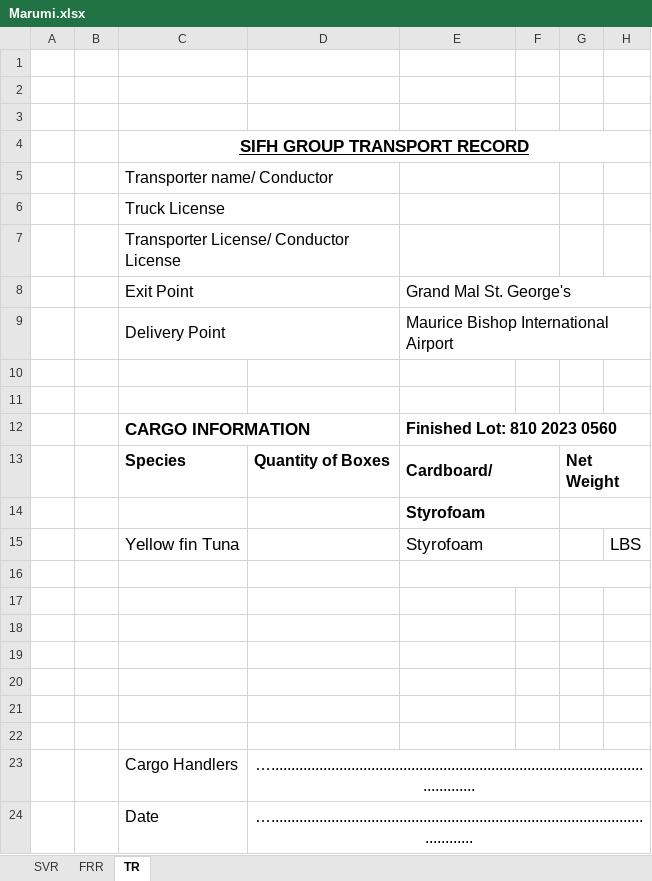
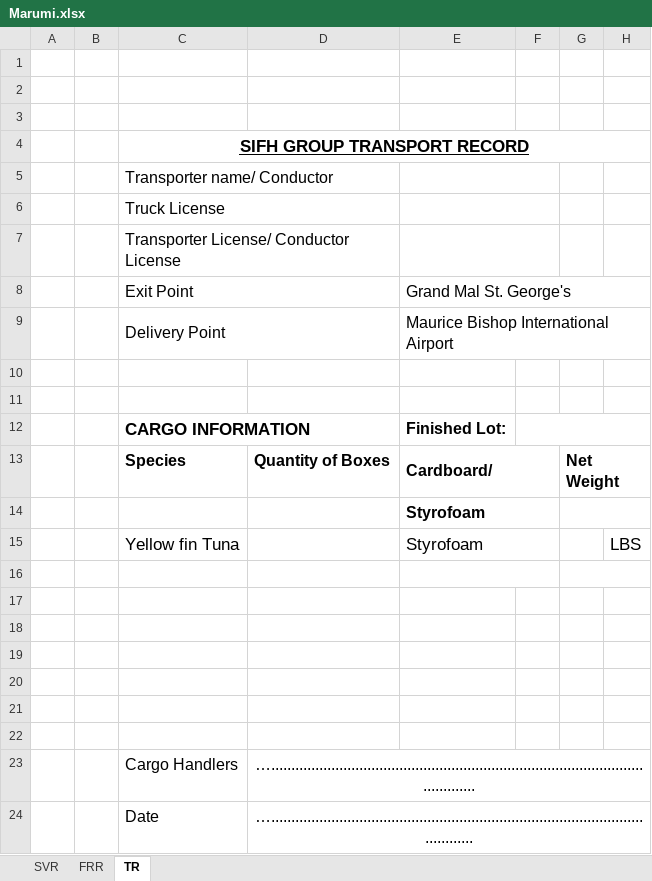
Before and after one commit to brendongreene/Sifh.ReportGenerator, an Excel workbook: Sifh.ReportGenerator/Excel Templates/Marumi.xlsx, sheet TR, drawn as a sheet; values as stored, in another font and other column widths than the file's, no borders; the diff names each change by its address in the sheet, - before the commit and + after, or states it on an @@ line.

```diff
--- a/Sifh.ReportGenerator/Excel Templates/Marumi.xlsx (sheet TR)
+++ b/Sifh.ReportGenerator/Excel Templates/Marumi.xlsx (sheet TR)
-E12: Finished Lot: 810 2023 0560
+E12: Finished Lot:
-E12:H12 merged
+F12:H12 merged
```
Also changed, not shown: sheet SVR, 5 other files.
